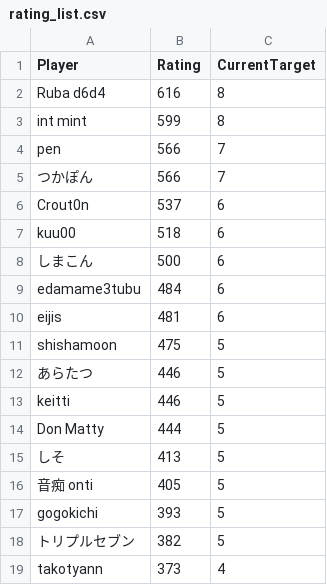
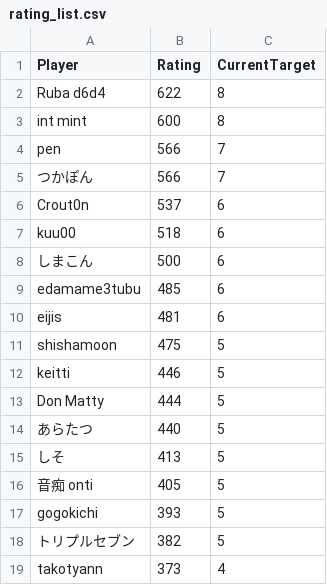
Before and after one commit to eijis-pan/CaromFargoRanking, a CSV file: src/CaromFargoRanking/data/rating_list.csv, drawn as a sheet.

Commit message:
GitHub Actions から差分を Push

```diff
--- a/src/CaromFargoRanking/data/rating_list.csv
+++ b/src/CaromFargoRanking/data/rating_list.csv
@@ -1,4 +1,4 @@
 "Player","Rating","CurrentTarget"
-"Ruba d6d4","616","8"
-"int mint","599","8"
+"Ruba d6d4","622","8"
+"int mint","600","8"
 "pen","566","7"
@@ -8,8 +8,8 @@
 "しまこん","500","6"
-"edamame3tubu","484","6"
+"edamame3tubu","485","6"
 "eijis","481","6"
 "shishamoon","475","5"
-"あらたつ","446","5"
 "keitti","446","5"
 "Don Matty","444","5"
+"あらたつ","440","5"
 "しそ","413","5"
```
